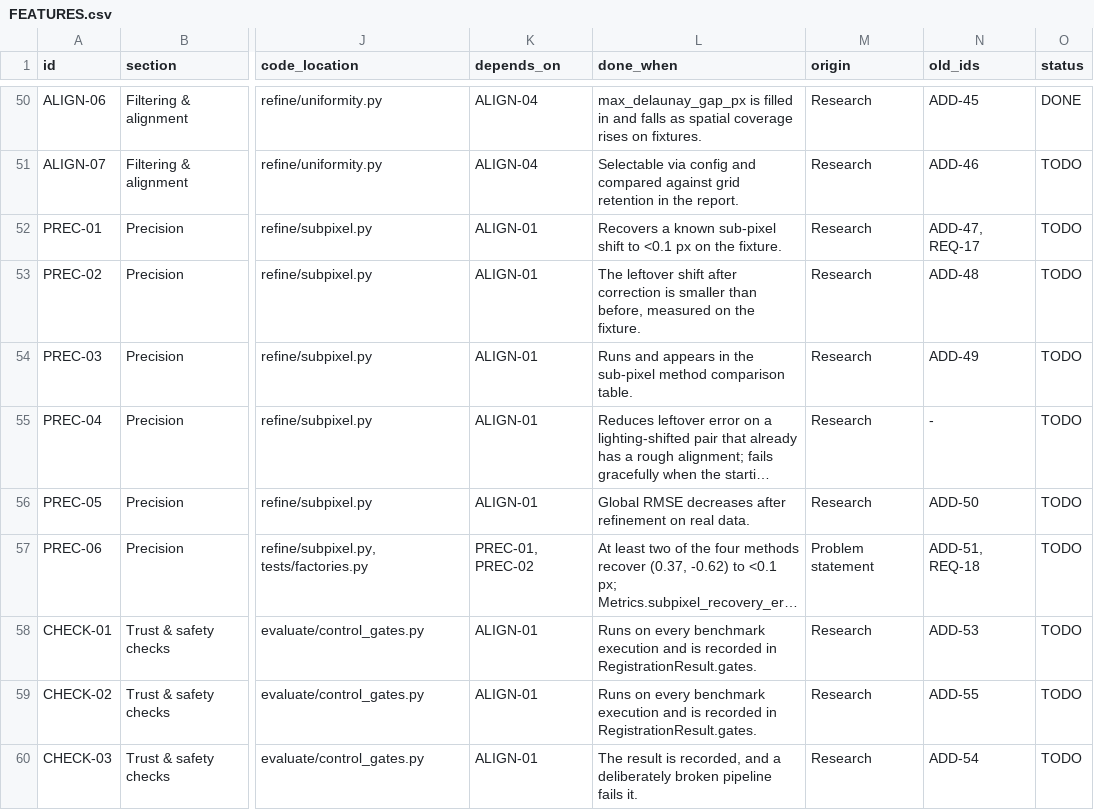
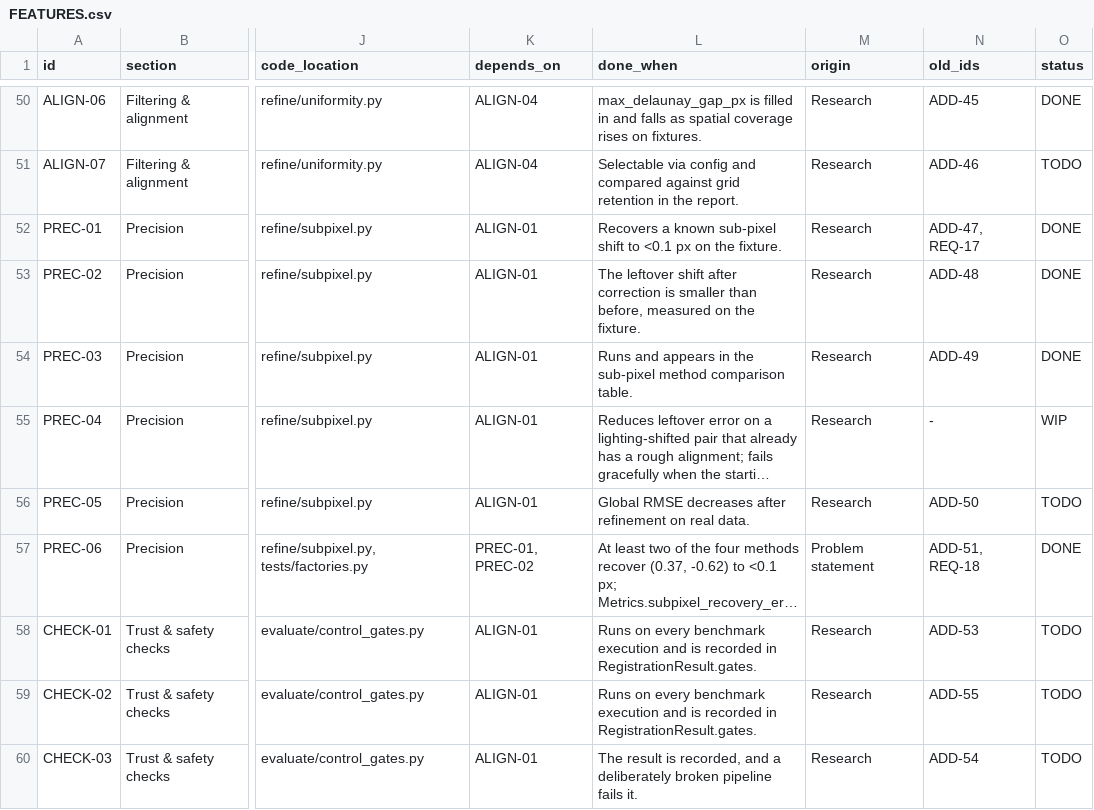
Before and after one commit to ParamPatil-03/ChandrAlign, a CSV file: FEATURES.csv, drawn as a sheet; only a part is shown, gaps mark what is left out; long unchanged cells end in …; the diff names each change by its address in the sheet, - before the commit and + after, or states it on an @@ line.

```diff
--- a/FEATURES.csv
+++ b/FEATURES.csv
-O52:O54 (status): TODO
+O52:O54 (status): DONE
-O55 (status): TODO
+O55 (status): WIP
-O57 (status): TODO
+O57 (status): DONE
```
Also changed, not shown: 6 other files.
